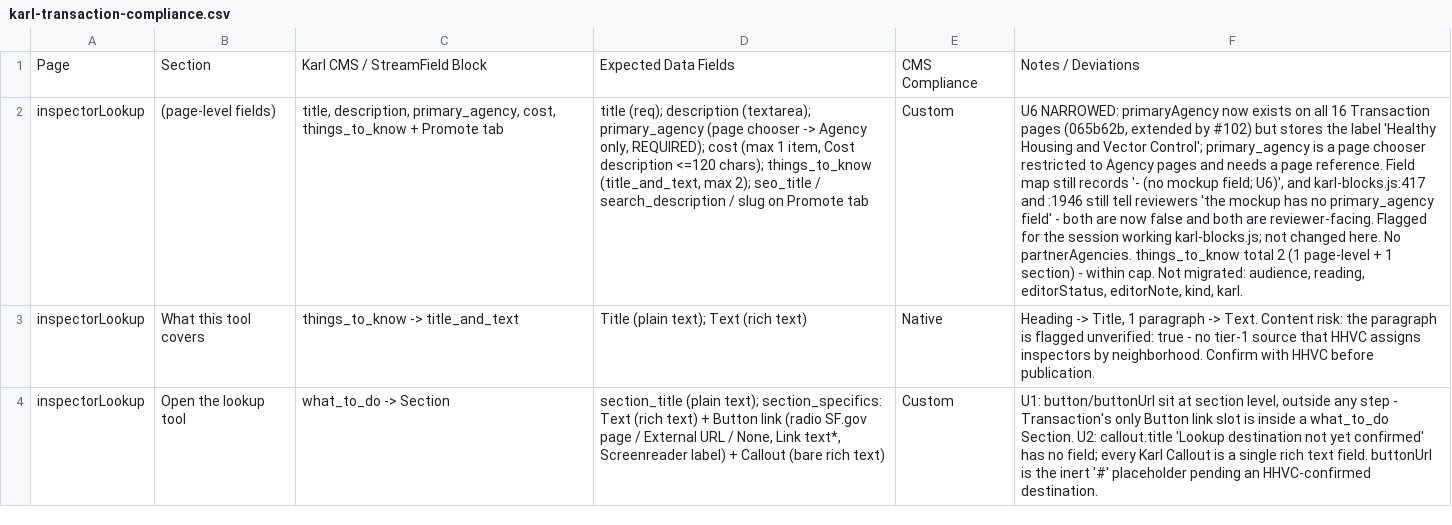
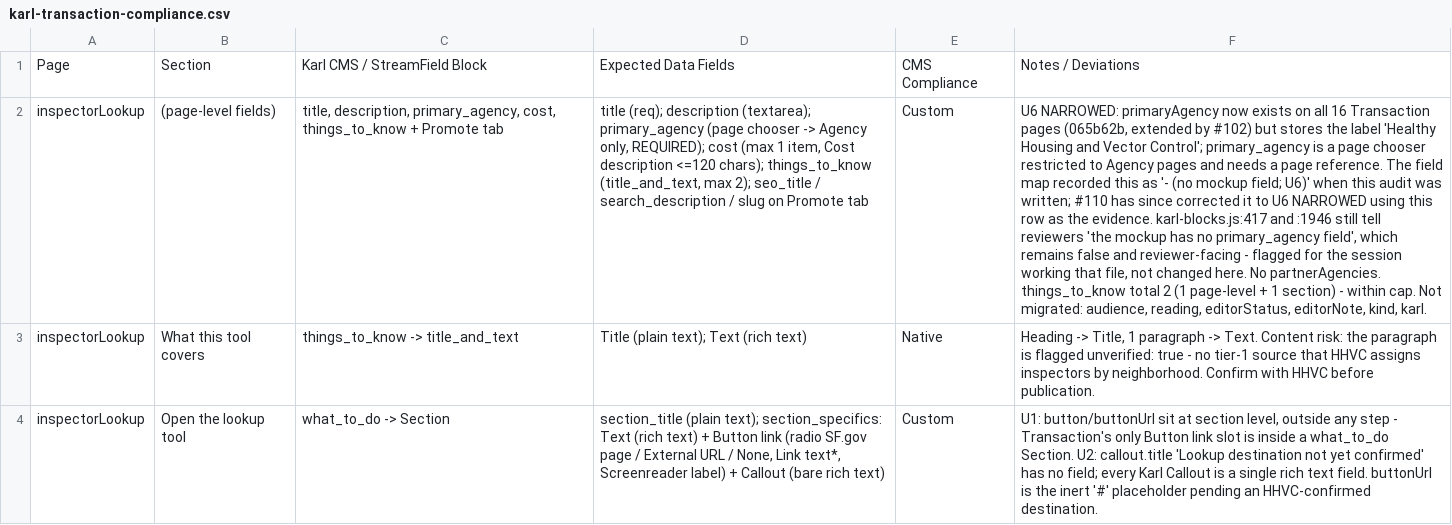
Before and after one commit to ohdaveed/hhvc-manager-review-svelte, a CSV file: docs/karl-transaction-compliance.csv, drawn as a sheet; only a part is shown; the diff names each change by its address in the sheet, - before the commit and + after, or states it on an @@ line.

Commit message:
docs(karl): stop asserting a field-map state that #110 has fixed
This row said "Field map still records '- (no mockup field; U6)'". #110
merged as fe3f224 and corrected exactly that, using this audit as the
evidence, so the sentence became false the moment it landed - and #103
merges after #110, which would have shipped the false version.

Rewritten to say what is now true: the field map recorded it that way when
the audit was written and has since been corrected. karl-blocks.js:417 and
:1946 are unchanged and still tell reviewers the field does not exist, so
that half of the claim stands.

No counts or findings change; 68 rows, 16 pages / 51 sections, still a
complete Transaction census.

```diff
--- a/docs/karl-transaction-compliance.csv
+++ b/docs/karl-transaction-compliance.csv
-F2: …page reference. Field map still records '- (no mockup field; U6)', and karl-blocks.js:417 and :1946 still tell reviewers 'the mockup has no primary_agency field' - both are now false and both are reviewer-facing. Flagged for the session working karl-blocks.js; not changed…
+F2: …page reference. The field map recorded this as '- (no mockup field; U6)' when this audit was written; #110 has since corrected it to U6 NARROWED using this row as the evidence. karl-blocks.js:417 and :1946 still tell reviewers 'the mockup has no primary_agency field', which remains false and reviewer-facing - flagged for the session working that file, not changed…
```
